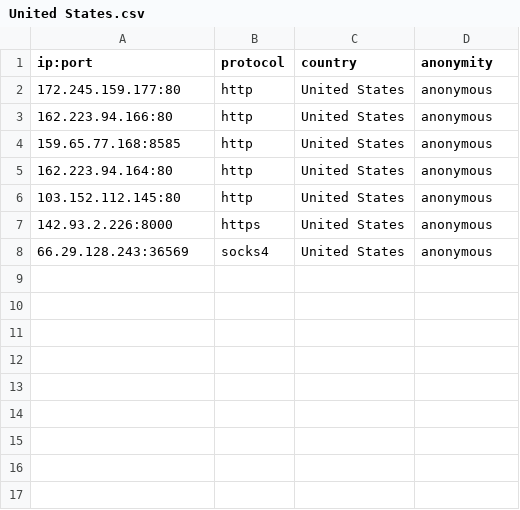
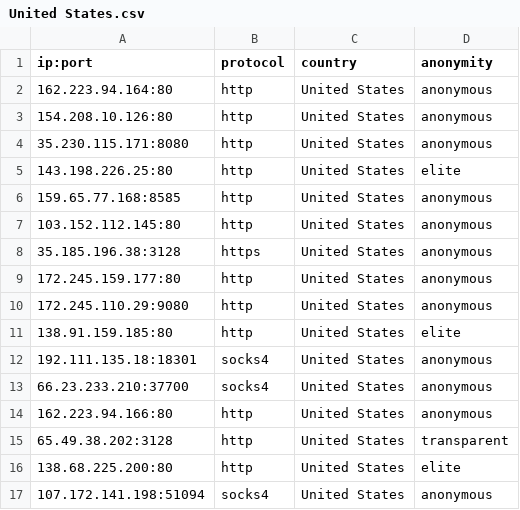
Before and after one commit to NoureddineRmila/daily-free-working-proxies, a CSV file: United States.csv, drawn as a sheet.

```diff
--- a/United States.csv
+++ b/United States.csv
@@ -1,8 +1,17 @@
 ip:port,protocol,country,anonymity
+162.223.94.164:80,http,United States,anonymous
+154.208.10.126:80,http,United States,anonymous
+35.230.115.171:8080,http,United States,anonymous
+143.198.226.25:80,http,United States,elite
+159.65.77.168:8585,http,United States,anonymous
+103.152.112.145:80,http,United States,anonymous
+35.185.196.38:3128,https,United States,anonymous
 172.245.159.177:80,http,United States,anonymous
+172.245.110.29:9080,http,United States,anonymous
+138.91.159.185:80,http,United States,elite
+192.111.135.18:18301,socks4,United States,anonymous
+66.23.233.210:37700,socks4,United States,anonymous
 162.223.94.166:80,http,United States,anonymous
-159.65.77.168:8585,http,United States,anonymous
-162.223.94.164:80,http,United States,anonymous
-103.152.112.145:80,http,United States,anonymous
-142.93.2.226:8000,https,United States,anonymous
-66.29.128.243:36569,socks4,United States,anonymous
+65.49.38.202:3128,http,United States,transparent
+138.68.225.200:80,http,United States,elite
+107.172.141.198:51094,socks4,United States,anonymous
```
Also changed, not shown: all_proxies.csv, 19 other files.
